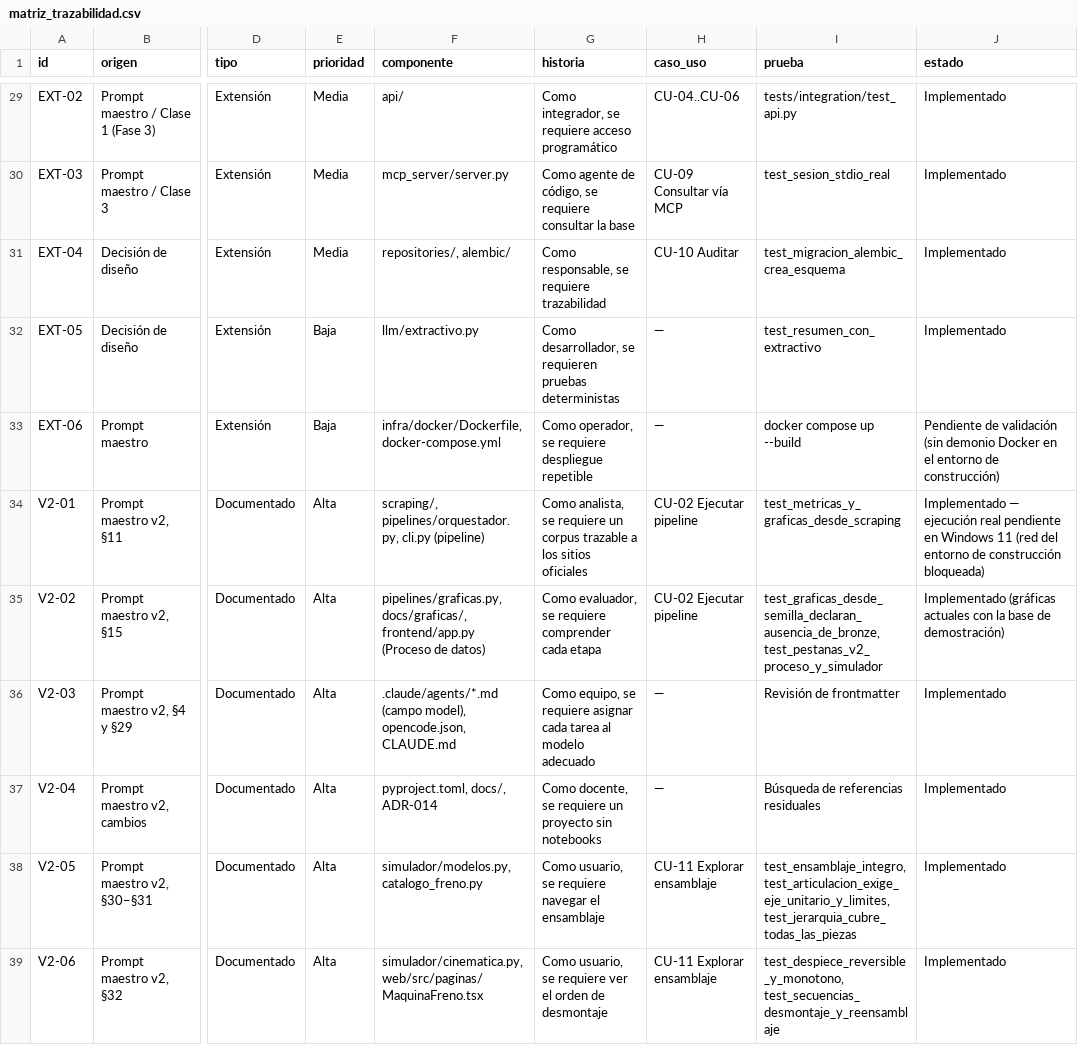
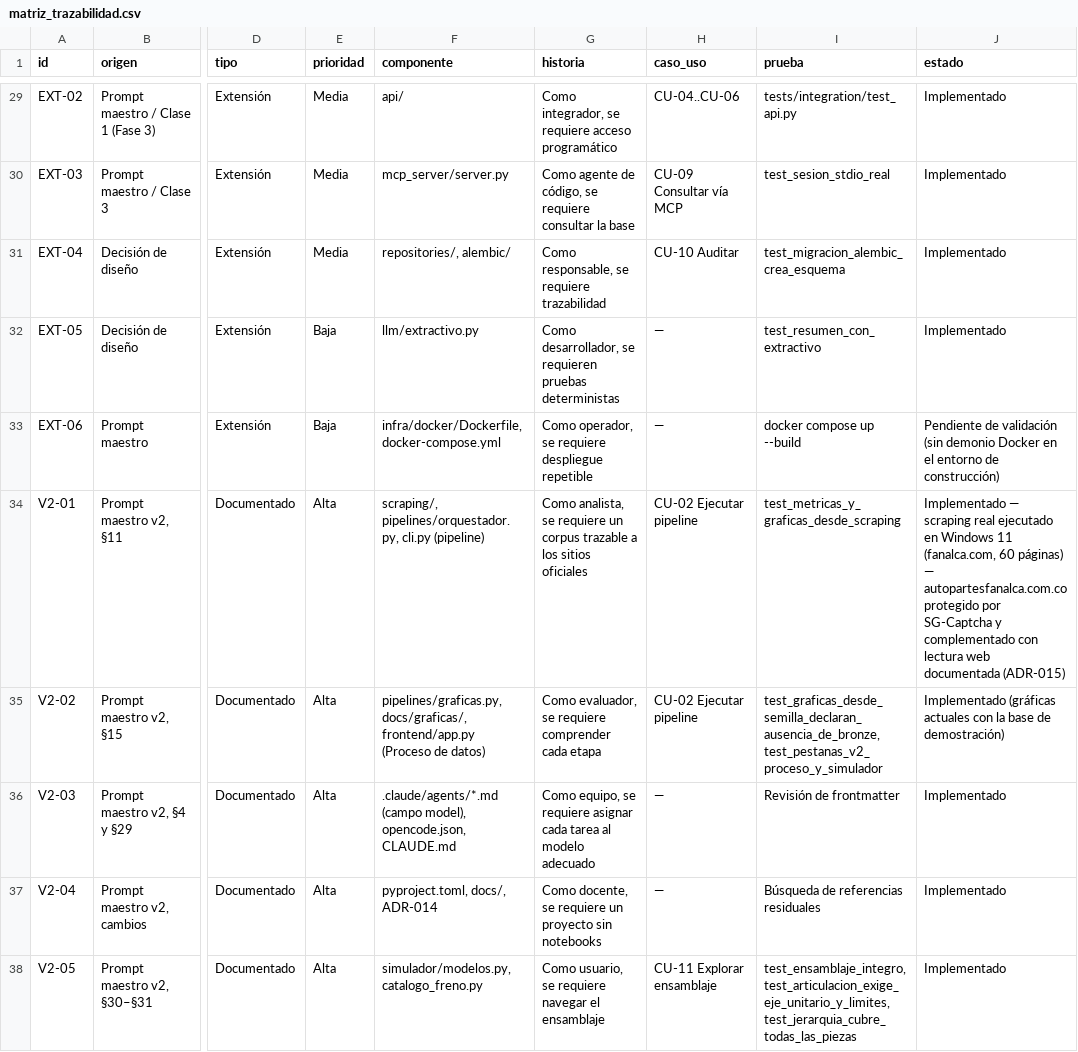
Before and after one commit to JulianReneMunoz/fabrica-nacional-autopartes, a CSV file: docs/requisitos/matriz_trazabilidad.csv, drawn as a sheet; only a part is shown, gaps mark what is left out; the shorter side is filled out with more unchanged rows; the diff names each change by its address in the sheet, - before the commit and + after, or states it on an @@ line.

Commit message:
fix: pruebas UTF-8 en Windows, protección antibots, secciones y exclusiones

```diff
--- a/docs/requisitos/matriz_trazabilidad.csv
+++ b/docs/requisitos/matriz_trazabilidad.csv
-J34 (estado): Implementado — ejecución real pendiente en Windows 11 (red del entorno de construcción bloqueada)
+J34 (estado): Implementado — scraping real ejecutado en Windows 11 (fanalca.com, 60 páginas) — autopartesfanalca.com.co protegido por SG-Captcha y complementado con lectura web documentada (ADR-015)
```
Also changed, not shown: 24 other files.
